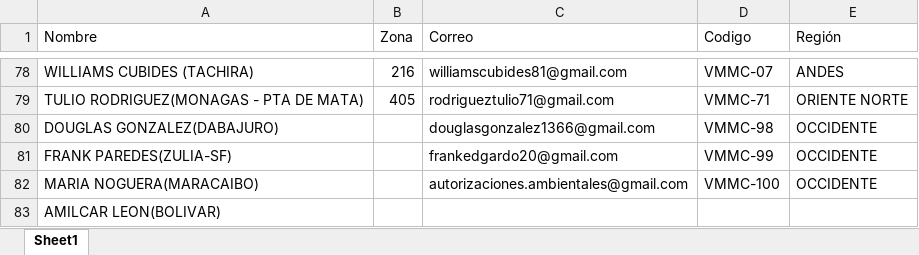
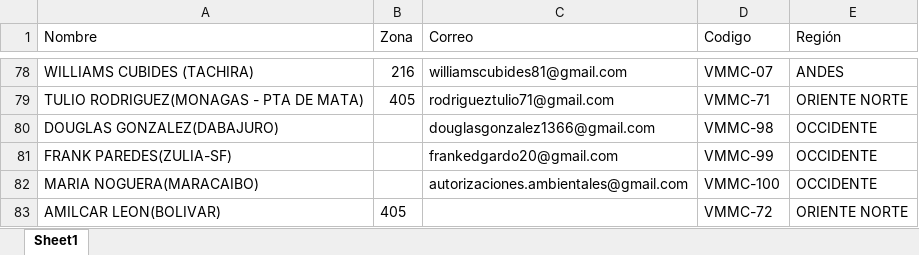
Before and after one commit to LinaresJose/Reporte-De-Indicadores-MMC, an Excel workbook: data/zonas.xlsx, sheet Sheet1, drawn as a sheet; only a part is shown, gaps mark what is left out; values as stored, in another font and other column widths than the file's, no borders; the diff names each change by its address in the sheet, - before the commit and + after, or states it on an @@ line.

Commit message:
fix: homologar nombre de AMILCAR LEON(BOLIVAR) con Odoo ERP para asignacion de metas y generacion de PDF

```diff
--- a/data/zonas.xlsx (sheet Sheet1)
+++ b/data/zonas.xlsx (sheet Sheet1)
-B83 (Zona): (empty)
+B83 (Zona): 405
-D83 (Codigo): (empty)
+D83 (Codigo): VMMC-72
-E83 (Región): (empty)
+E83 (Región): ORIENTE NORTE
```
Also changed, not shown: 1 other file.
